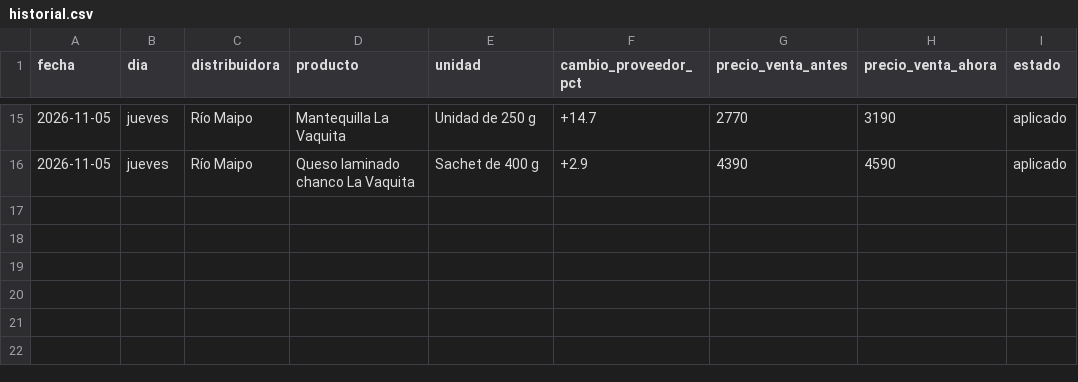
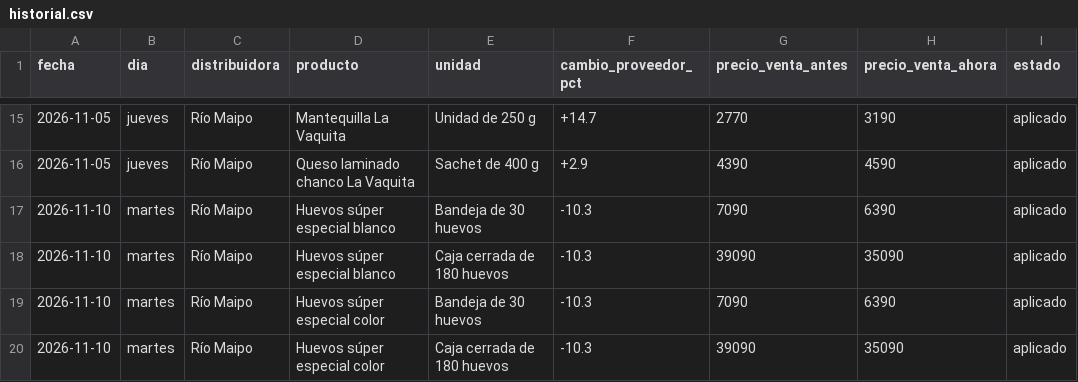
Before and after one commit to erosseta-cmyk/pedido-del-viernes, a CSV file: build/historial.csv, drawn as a sheet; only a part is shown, gaps mark what is left out; the diff names each change by its address in the sheet, - before the commit and + after, or states it on an @@ line.

```diff
--- a/build/historial.csv
+++ b/build/historial.csv
+row 17: 2026-11-10 | martes | Río Maipo | Huevos súper especial blanco | Bandeja de 30 huevos | -10.3 | 7090 | 6390 | aplicado
+row 18: 2026-11-10 | martes | Río Maipo | Huevos súper especial blanco | Caja cerrada de 180 huevos | -10.3 | 39090 | 35090 | aplicado
+row 19: 2026-11-10 | martes | Río Maipo | Huevos súper especial color | Bandeja de 30 huevos | -10.3 | 7090 | 6390 | aplicado
+row 20: 2026-11-10 | martes | Río Maipo | Huevos súper especial color | Caja cerrada de 180 huevos | -10.3 | 39090 | 35090 | aplicado
```
Also changed, not shown: 4 other files.
